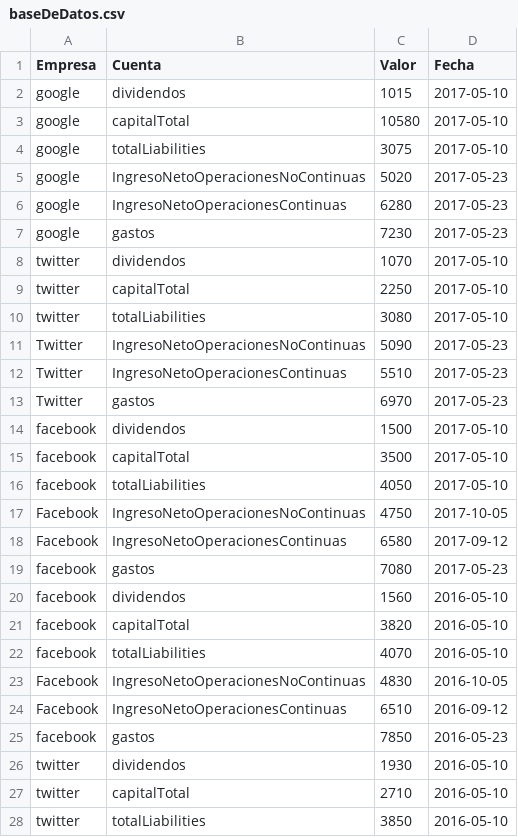
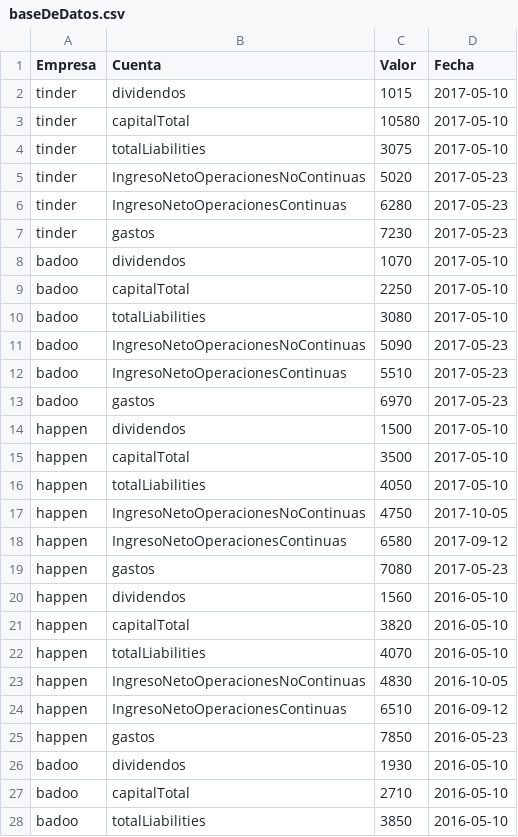
Before and after one commit to Briansc7/2017-vn-group-16, a CSV file: Archivos del sistema/baseDeDatos.csv, drawn as a sheet; only a part is shown; the diff covers the shown part only.

```diff
--- a/Archivos del sistema/baseDeDatos.csv
+++ b/Archivos del sistema/baseDeDatos.csv
@@ -1,28 +1,28 @@
 Empresa,Cuenta,Valor,Fecha
-google, dividendos, 1015, 2017-05-10
-google, capitalTotal, 10580, 2017-05-10
-google, totalLiabilities, 3075, 2017-05-10
-google, IngresoNetoOperacionesNoContinuas, 5020, 2017-05-23
-google, IngresoNetoOperacionesContinuas, 6280, 2017-05-23
-google, gastos, 7230, 2017-05-23
-twitter, dividendos, 1070, 2017-05-10
-twitter, capitalTotal, 2250, 2017-05-10
-twitter, totalLiabilities, 3080, 2017-05-10
-Twitter, IngresoNetoOperacionesNoContinuas, 5090, 2017-05-23
-Twitter, IngresoNetoOperacionesContinuas, 5510, 2017-05-23
-Twitter, gastos, 6970, 2017-05-23
-facebook, dividendos, 1500, 2017-05-10
-facebook, capitalTotal, 3500, 2017-05-10
-facebook, totalLiabilities, 4050, 2017-05-10
-Facebook, IngresoNetoOperacionesNoContinuas, 4750, 2017-10-05
-Facebook, IngresoNetoOperacionesContinuas, 6580, 2017-09-12
-facebook, gastos, 7080, 2017-05-23
-facebook, dividendos, 1560, 2016-05-10
-facebook, capitalTotal, 3820, 2016-05-10
-facebook, totalLiabilities, 4070, 2016-05-10
-Facebook, IngresoNetoOperacionesNoContinuas, 4830, 2016-10-05
-Facebook, IngresoNetoOperacionesContinuas, 6510, 2016-09-12
-facebook, gastos, 7850, 2016-05-23
-twitter, dividendos, 1930, 2016-05-10
-twitter, capitalTotal, 2710, 2016-05-10
-twitter, totalLiabilities, 3850, 2016-05-10
+tinder, dividendos, 1015, 2017-05-10
+tinder, capitalTotal, 10580, 2017-05-10
+tinder, totalLiabilities, 3075, 2017-05-10
+tinder, IngresoNetoOperacionesNoContinuas, 5020, 2017-05-23
+tinder, IngresoNetoOperacionesContinuas, 6280, 2017-05-23
+tinder, gastos, 7230, 2017-05-23
+badoo, dividendos, 1070, 2017-05-10
+badoo, capitalTotal, 2250, 2017-05-10
+badoo, totalLiabilities, 3080, 2017-05-10
+badoo, IngresoNetoOperacionesNoContinuas, 5090, 2017-05-23
+badoo, IngresoNetoOperacionesContinuas, 5510, 2017-05-23
+badoo, gastos, 6970, 2017-05-23
+happen, dividendos, 1500, 2017-05-10
+happen, capitalTotal, 3500, 2017-05-10
+happen, totalLiabilities, 4050, 2017-05-10
+happen, IngresoNetoOperacionesNoContinuas, 4750, 2017-10-05
+happen, IngresoNetoOperacionesContinuas, 6580, 2017-09-12
+happen, gastos, 7080, 2017-05-23
+happen, dividendos, 1560, 2016-05-10
+happen, capitalTotal, 3820, 2016-05-10
+happen, totalLiabilities, 4070, 2016-05-10
+happen, IngresoNetoOperacionesNoContinuas, 4830, 2016-10-05
+happen, IngresoNetoOperacionesContinuas, 6510, 2016-09-12
+happen, gastos, 7850, 2016-05-23
+badoo, dividendos, 1930, 2016-05-10
+badoo, capitalTotal, 2710, 2016-05-10
+badoo, totalLiabilities, 3850, 2016-05-10
```
Also changed, not shown: 10 edited cells elsewhere in this file, 7 other files.
